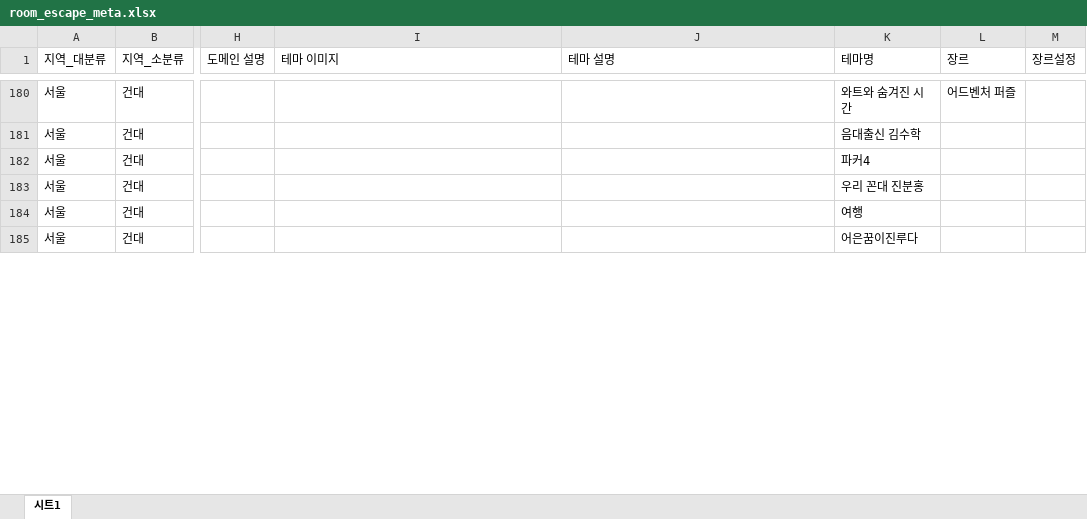
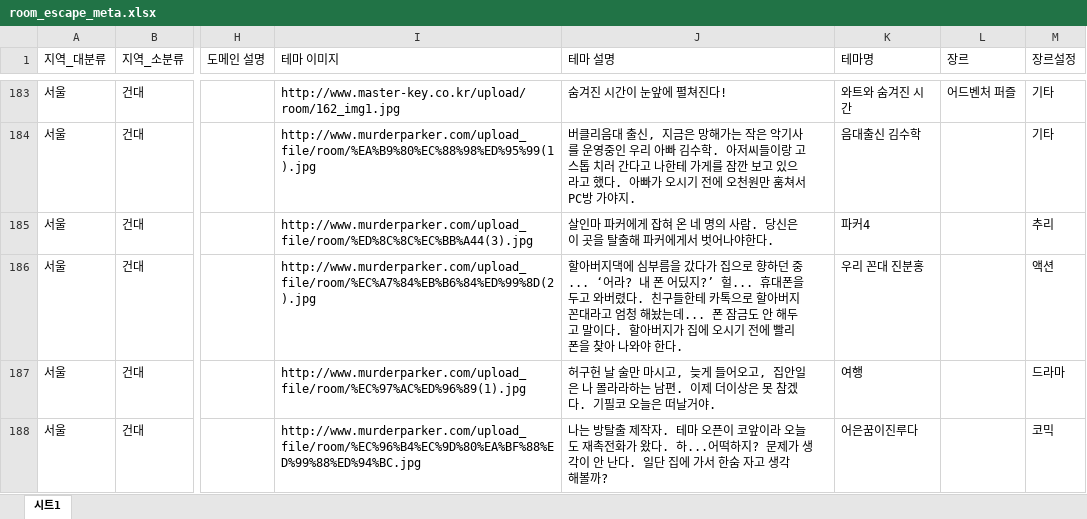
Before and after one commit to NowEscape/room-escape-support-back, an Excel workbook: src/main/resources/static/room_escape_meta.xlsx, sheet 시트1, drawn as a sheet; only a part is shown, gaps mark what is left out; values as stored, in another font and other column widths than the file's, no cell formats; charts and pictures not drawn; addresses are those after the commit; the diff covers the shown part only; the diff names each change by its address in the sheet, - before the commit and + after, or states it on an @@ line.

```diff
--- a/src/main/resources/static/room_escape_meta.xlsx (sheet 시트1)
+++ b/src/main/resources/static/room_escape_meta.xlsx (sheet 시트1)
-I183 (테마 이미지): (empty)
+I183 (테마 이미지): http://www.master-key.co.kr/upload/room/162_img1.jpg
-J183 (테마 설명): (empty)
+J183 (테마 설명): 숨겨진 시간이 눈앞에 펼쳐진다!
-M183:M184 (장르설정): (empty)
+M183:M184 (장르설정): 기타
-I184 (테마 이미지): (empty)
+I184 (테마 이미지): http://www.murderparker.com/upload_file/room/%EA%B9%80%EC%88%98%ED%95%99(1).jpg
-J184 (테마 설명): (empty)
+J184 (테마 설명): 버클리음대 출신, 지금은 망해가는 작은 악기사를 운영중인 우리 아빠 김수학. 아저씨들이랑 고스톱 치러 간다고 나한테 가게를 잠깐 보고 있으라고 했다. 아빠가 오시기 전에 오천원만 훔쳐서 PC방 가야지.
-I185 (테마 이미지): (empty)
+I185 (테마 이미지): http://www.murderparker.com/upload_file/room/%ED%8C%8C%EC%BB%A44(3).jpg
-J185 (테마 설명): (empty)
+J185 (테마 설명): 살인마 파커에게 잡혀 온 네 명의 사람. 당신은 이 곳을 탈출해 파커에게서 벗어나야한다.
-M185 (장르설정): (empty)
+M185 (장르설정): 추리
-I186 (테마 이미지): (empty)
+I186 (테마 이미지): http://www.murderparker.com/upload_file/room/%EC%A7%84%EB%B6%84%ED%99%8D(2).jpg
-J186 (테마 설명): (empty)
+J186 (테마 설명): 할아버지댁에 심부름을 갔다가 집으로 향하던 중... ‘어라? 내 폰 어딨지?’ 헐... 휴대폰을 두고 와버렸다. 친구들한테 카톡으로 할아버지 꼰대라고 엄청 해놨는데... 폰 잠금도 안 해두고 말이다. 할아버지가 집에 오시기 전에 빨리 폰을 찾아 나와야 한다.
-M186 (장르설정): (empty)
+M186 (장르설정): 액션
-I187 (테마 이미지): (empty)
+I187 (테마 이미지): http://www.murderparker.com/upload_file/room/%EC%97%AC%ED%96%89(1).jpg
-J187 (테마 설명): (empty)
+J187 (테마 설명): 허구헌 날 술만 마시고, 늦게 들어오고, 집안일은 나 몰라라하는 남편. 이제 더이상은 못 참겠다. 기필코 오늘은 떠날거야.
-M187 (장르설정): (empty)
+M187 (장르설정): 드라마
-I188 (테마 이미지): (empty)
+I188 (테마 이미지): http://www.murderparker.com/upload_file/room/%EC%96%B4%EC%9D%80%EA%BF%88%ED%99%88%ED%94%BC.jpg
-J188 (테마 설명): (empty)
+J188 (테마 설명): 나는 방탈출 제작자. 테마 오픈이 코앞이라 오늘도 재촉전화가 왔다. 하...어떡하지? 문제가 생각이 안 난다. 일단 집에 가서 한숨 자고 생각해볼까?
-M188 (장르설정): (empty)
+M188 (장르설정): 코믹
```
Also changed, not shown: 4 added rows and 1709 edited cells elsewhere in this sheet, cell formats, formulas that keep their value, charts or pictures.
